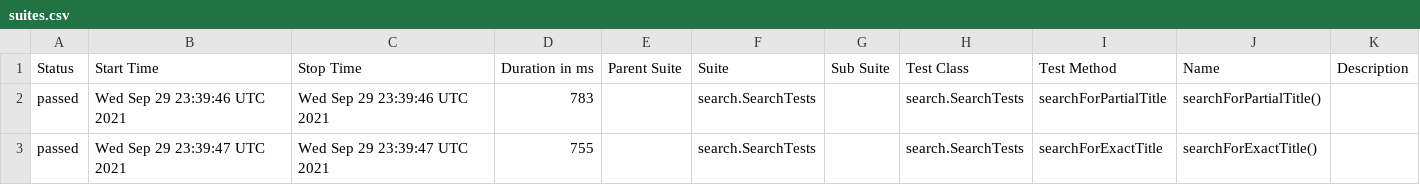
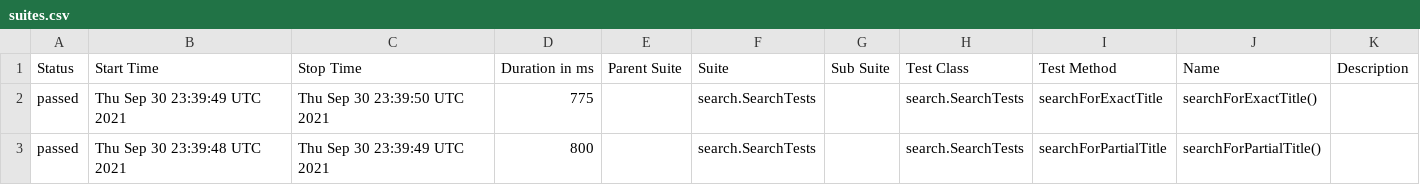
Before and after one commit to reinaldorossetti/playwright-java, a CSV file: chrome/data/suites.csv, drawn as a sheet.

```diff
--- a/chrome/data/suites.csv
+++ b/chrome/data/suites.csv
@@ -1,3 +1,3 @@
 "Status","Start Time","Stop Time","Duration in ms","Parent Suite","Suite","Sub Suite","Test Class","Test Method","Name","Description"
-"passed","Wed Sep 29 23:39:46 UTC 2021","Wed Sep 29 23:39:46 UTC 2021","783","","search.SearchTests","","search.SearchTests","searchForPartialTitle","searchForPartialTitle()",""
-"passed","Wed Sep 29 23:39:47 UTC 2021","Wed Sep 29 23:39:47 UTC 2021","755","","search.SearchTests","","search.SearchTests","searchForExactTitle","searchForExactTitle()",""
+"passed","Thu Sep 30 23:39:49 UTC 2021","Thu Sep 30 23:39:50 UTC 2021","775","","search.SearchTests","","search.SearchTests","searchForExactTitle","searchForExactTitle()",""
+"passed","Thu Sep 30 23:39:48 UTC 2021","Thu Sep 30 23:39:49 UTC 2021","800","","search.SearchTests","","search.SearchTests","searchForPartialTitle","searchForPartialTitle()",""
```
Also changed, not shown: 17 other files.
